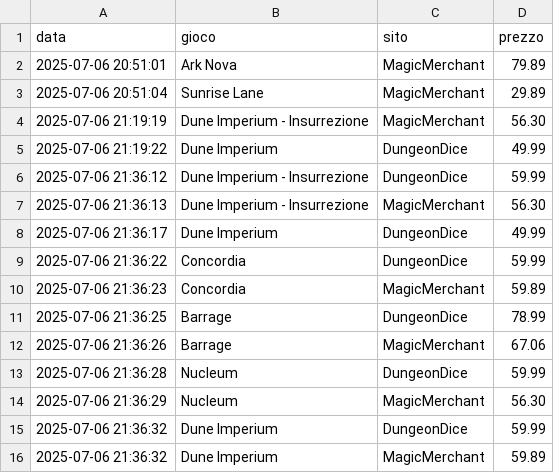
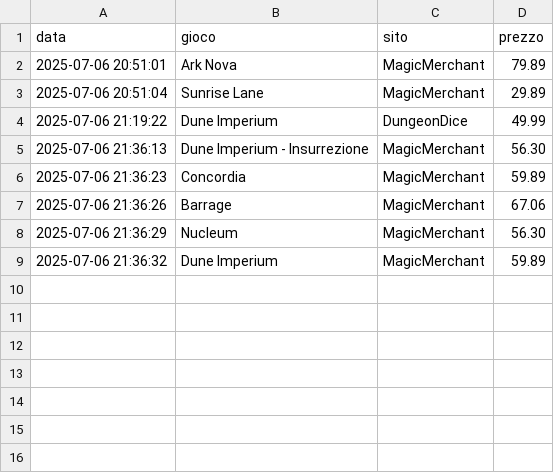
Before and after one commit to gigifacile/BGPrices, a CSV file: storico_prezzi.csv, drawn as a sheet; the diff names each change by its address in the sheet, - before the commit and + after, or states it on an @@ line.

Commit message:
Update storico_prezzi.csv

```diff
--- a/storico_prezzi.csv
+++ b/storico_prezzi.csv
-row 4: 2025-07-06 21:19:19 | Dune Imperium - Insurrezione | MagicMerchant | 56.30
-row 6: 2025-07-06 21:36:12 | Dune Imperium - Insurrezione | DungeonDice | 59.99
-row 8: 2025-07-06 21:36:17 | Dune Imperium | DungeonDice | 49.99
-row 9: 2025-07-06 21:36:22 | Concordia | DungeonDice | 59.99
-row 11: 2025-07-06 21:36:25 | Barrage | DungeonDice | 78.99
-row 13: 2025-07-06 21:36:28 | Nucleum | DungeonDice | 59.99
-row 15: 2025-07-06 21:36:32 | Dune Imperium | DungeonDice | 59.99
```
